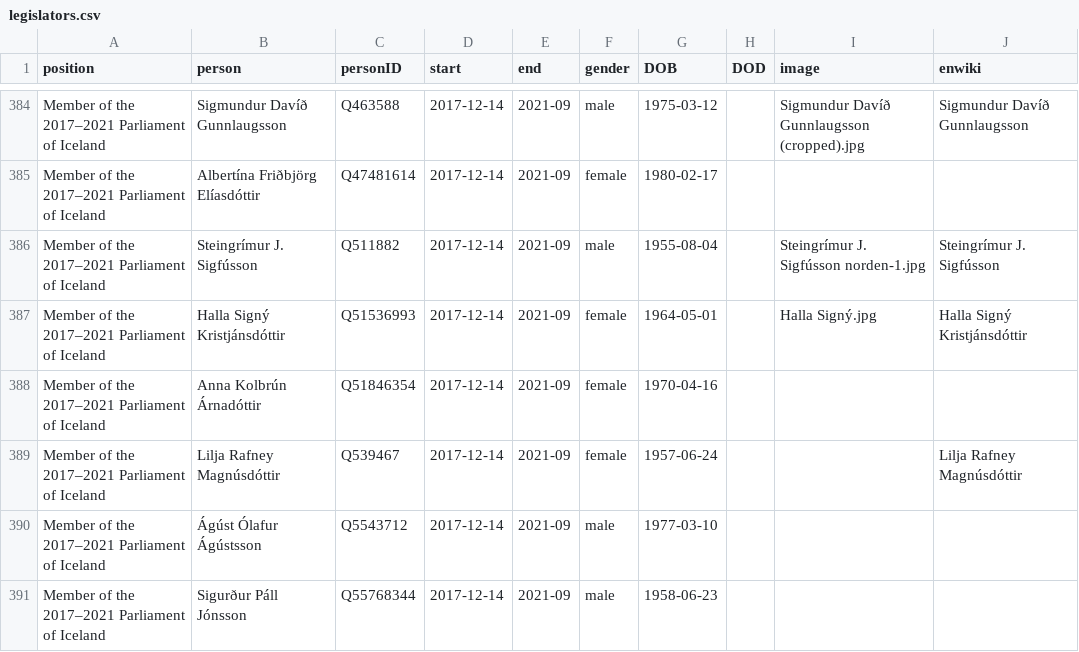
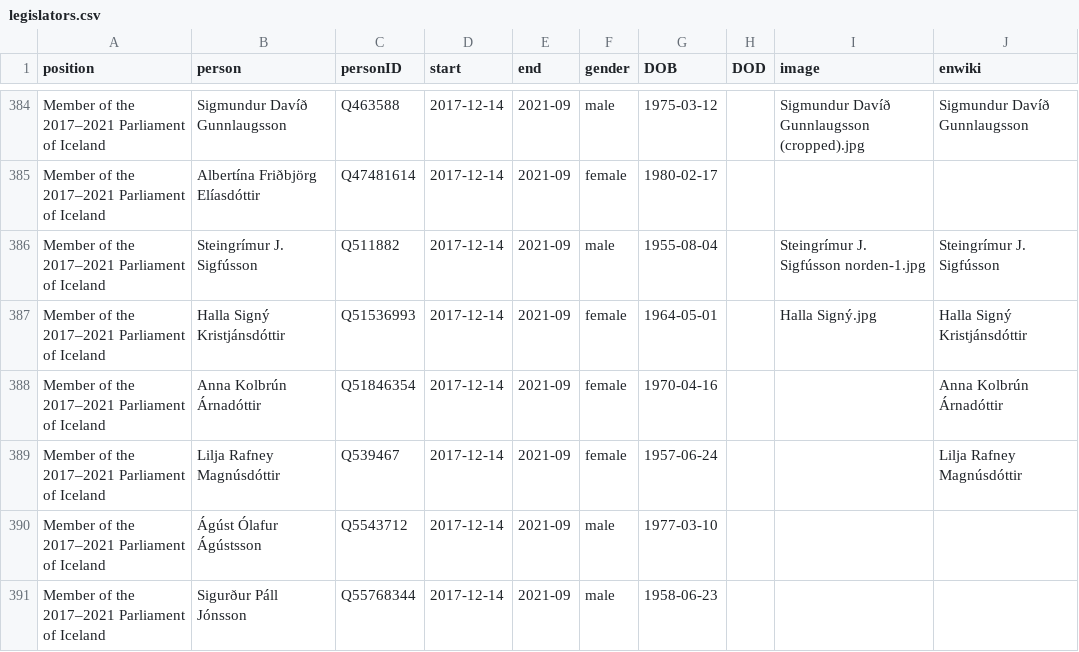
Before and after one commit to Jkudjo/iceland-cabinet, a CSV file: html/legislators.csv, drawn as a sheet; only a part is shown, gaps mark what is left out.

Commit message:
PCB update

```diff
--- a/html/legislators.csv
+++ b/html/legislators.csv
@@ -387,3 +387,3 @@ Member of the 2017–2021 Parliament of Iceland,Steingrímur J. Sigfússon,Q5118
 Member of the 2017–2021 Parliament of Iceland,Halla Signý Kristjánsdóttir,Q51536993,2017-12-14,2021-09,female,1964-05-01,,Halla Signý.jpg,Halla Signý Kristjánsdóttir
-Member of the 2017–2021 Parliament of Iceland,Anna Kolbrún Árnadóttir,Q51846354,2017-12-14,2021-09,female,1970-04-16,,,
+Member of the 2017–2021 Parliament of Iceland,Anna Kolbrún Árnadóttir,Q51846354,2017-12-14,2021-09,female,1970-04-16,,,Anna Kolbrún Árnadóttir
 Member of the 2017–2021 Parliament of Iceland,Lilja Rafney Magnúsdóttir,Q539467,2017-12-14,2021-09,female,1957-06-24,,,Lilja Rafney Magnúsdóttir
```
